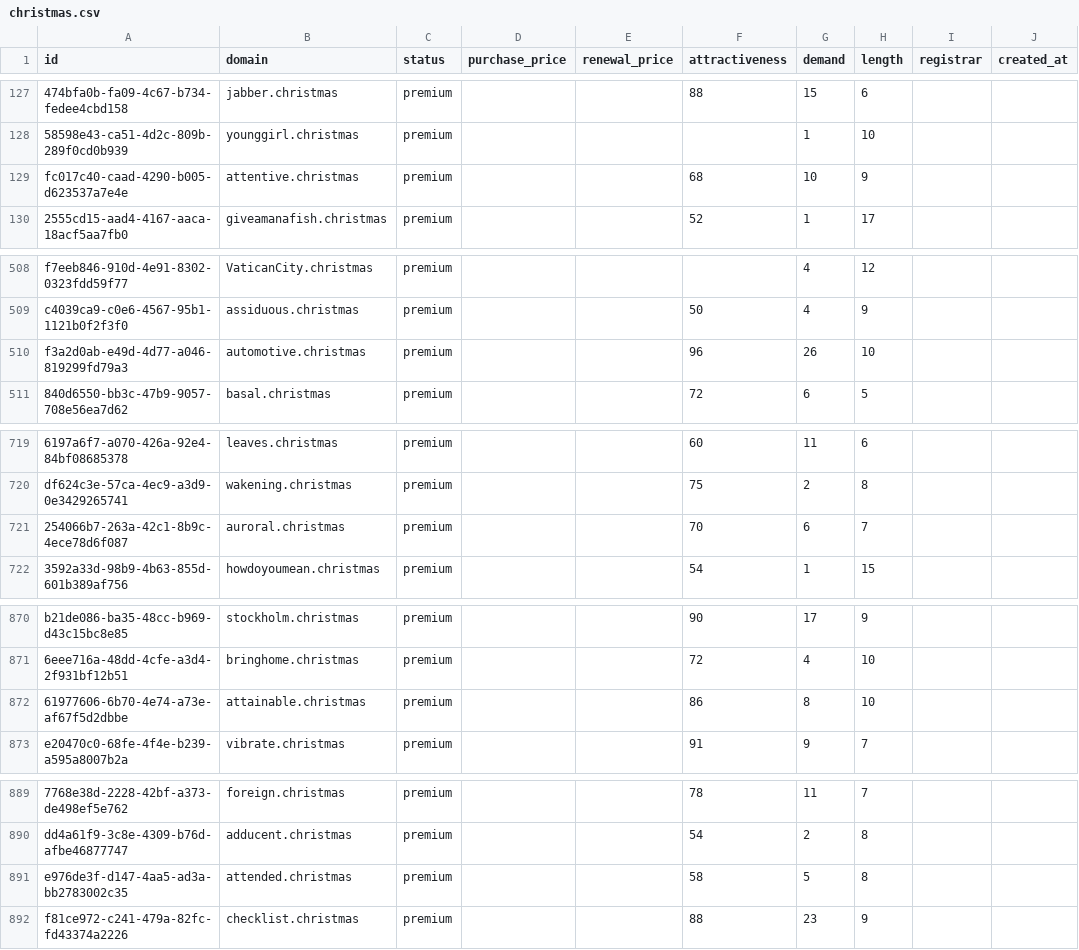
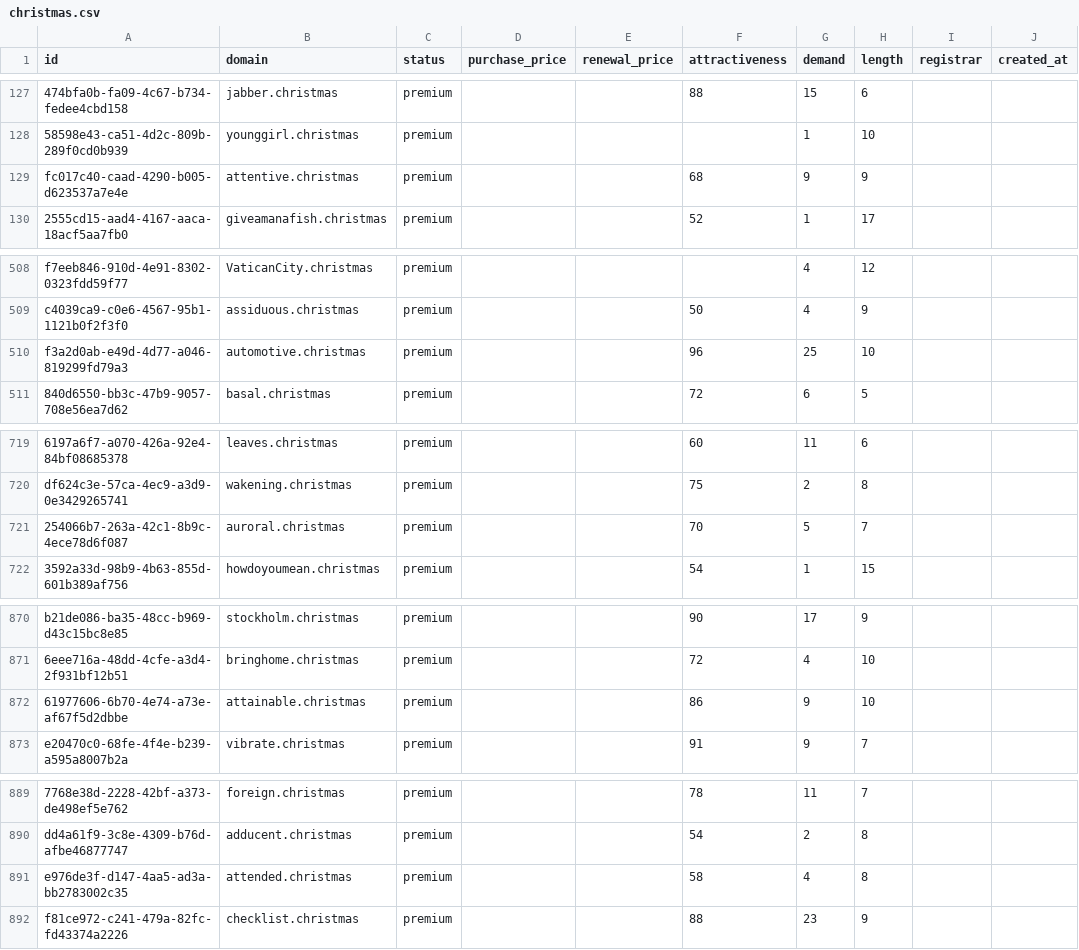
Before and after one commit to UniqueDomains/christmas-oneword-domains, a CSV file: christmas.csv, drawn as a sheet; only a part is shown, gaps mark what is left out; the diff covers the shown part only; the diff names each change by its address in the sheet, - before the commit and + after, or states it on an @@ line.

Commit message:
Domains update

```diff
--- a/christmas.csv
+++ b/christmas.csv
-G129 (demand): 10
+G129 (demand): 9
-G510 (demand): 26
+G510 (demand): 25
-G721 (demand): 6
+G721 (demand): 5
-G872 (demand): 8
+G872 (demand): 9
-G891 (demand): 5
+G891 (demand): 4
```
Also changed, not shown: 36 edited cells elsewhere in this file, 3 other files.
